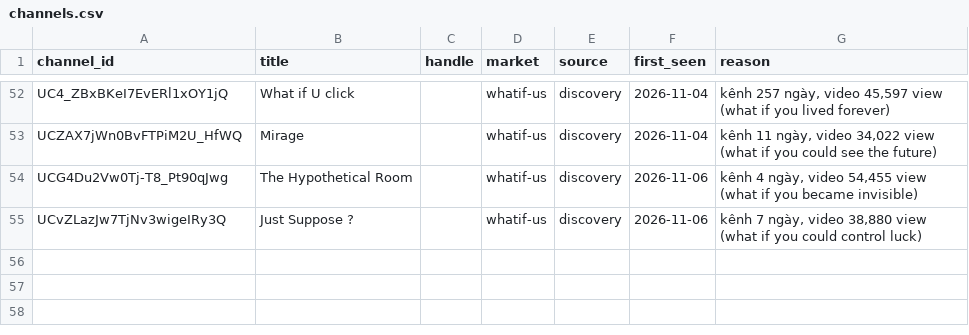
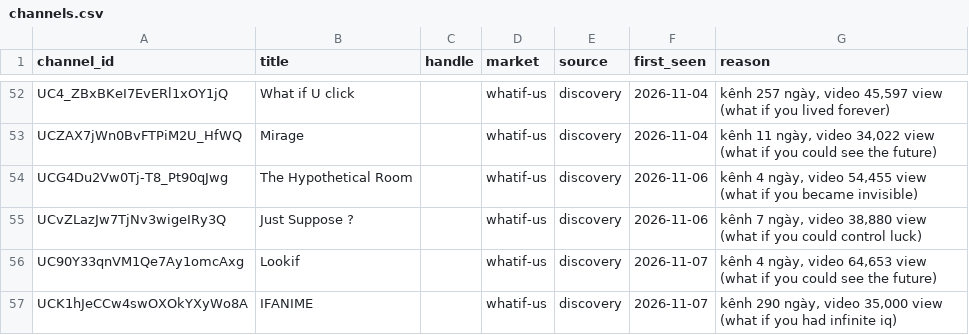
Before and after one commit to vmthuan703/AI_youtube, a CSV file: state/channels.csv, drawn as a sheet; only a part is shown, gaps mark what is left out.

```diff
--- a/state/channels.csv
+++ b/state/channels.csv
@@ -55 +55,3 @@ UCG4Du2Vw0Tj-T8_Pt90qJwg,The Hypothetical Room,,whatif-us,discovery,2026-11-06,"
 UCvZLazJw7TjNv3wigeIRy3Q,Just Suppose ?,,whatif-us,discovery,2026-11-06,"kênh 7 ngày, video 38,880 view (what if you could control luck)"
+UC90Y33qnVM1Qe7Ay1omcAxg,Lookif,,whatif-us,discovery,2026-11-07,"kênh 4 ngày, video 64,653 view (what if you could see the future)"
+UCK1hJeCCw4swOXOkYXyWo8A,IFANIME,,whatif-us,discovery,2026-11-07,"kênh 290 ngày, video 35,000 view (what if you had infinite iq)"
```
Also changed, not shown: 5 other files.
